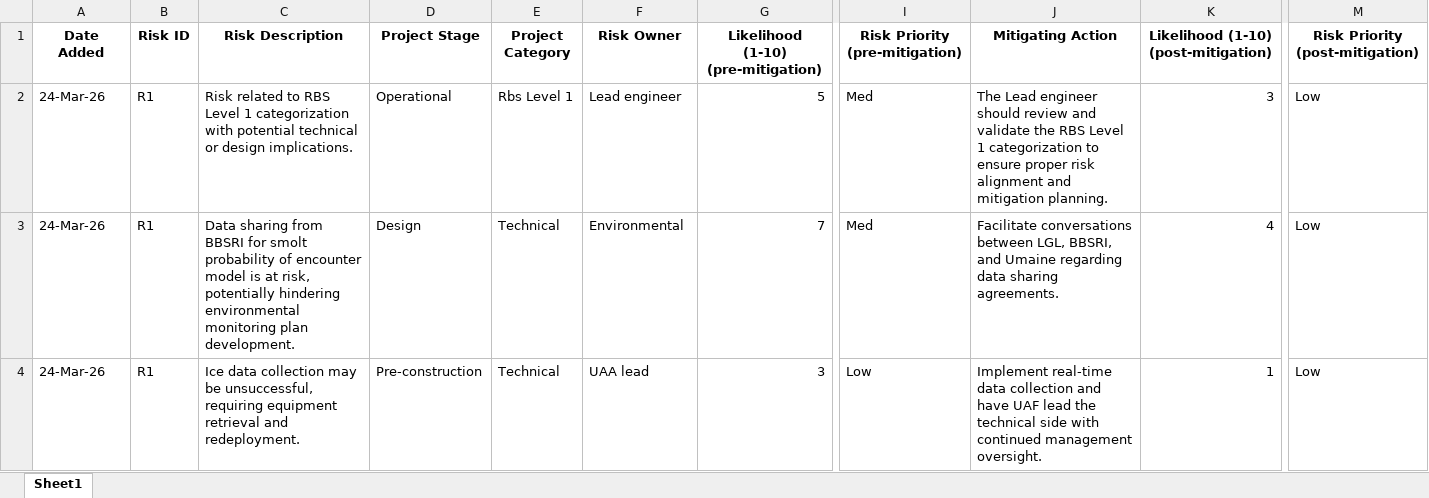
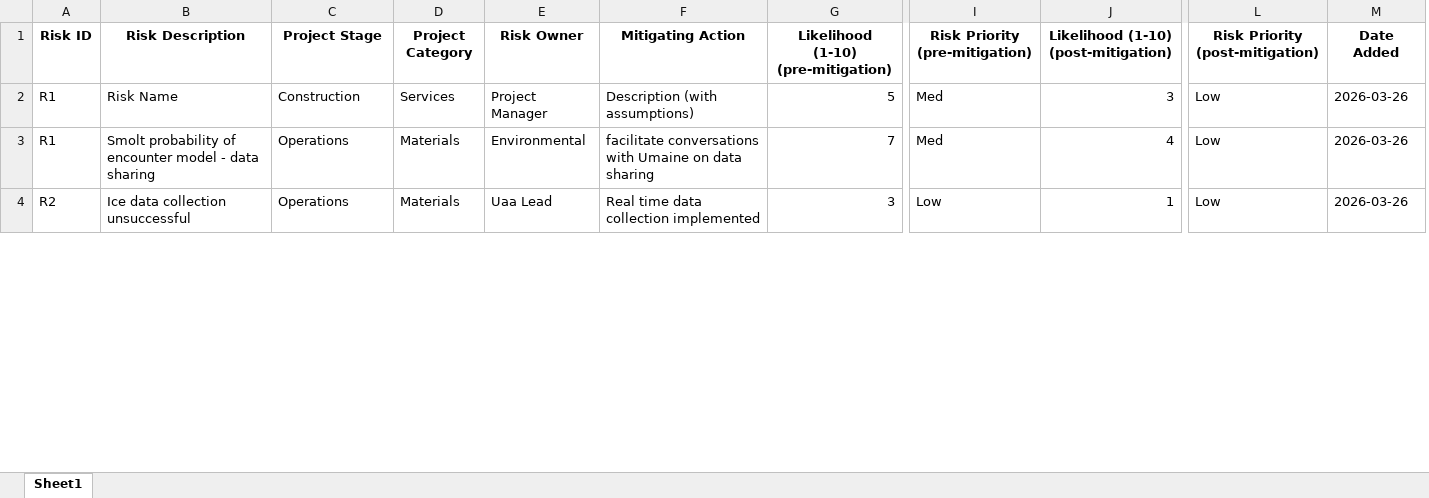
Before and after one commit to Rkriska/oecd, an Excel workbook: data/outputs/1. IVC DOE R2 (Final).xlsx, sheet Sheet1, drawn as a sheet; only a part is shown, gaps mark what is left out; values as stored, in another font and other column widths than the file's, no borders; removed rows and columns are numbered as before the commit, all else as after; the diff covers the shown part only; the diff names each change by its address in the sheet, - before the commit and + after, or states it on an @@ line.

```diff
--- a/data/outputs/1. IVC DOE R2 (Final).xlsx (sheet Sheet1)
+++ b/data/outputs/1. IVC DOE R2 (Final).xlsx (sheet Sheet1)
-column A (Date Added), rows 2-4: all 24-Mar-26
+column F (Mitigating Action), rows 2-4: Description (with assumptions) | facilitate conversations with Umaine on data sharing | Real time data collection implemented
-column J (Mitigating Action), rows 2-4: The Lead engineer should review and validate the RBS Level 1 categorization to ensure proper risk alignment and mitigation planning. | Facilitate conversations between LGL, BBSRI, and Umaine regarding data sharing agreements. | Implement real-time data collection and have UAF lead the technical side with continued management oversight.
+column M (Date Added), rows 2-4: all 2026-03-26
-B2 (Risk Description): Risk related to RBS Level 1 categorization with potential technical or design implications.
+B2 (Risk Description): Risk Name
-C2 (Project Stage): Operational
+C2 (Project Stage): Construction
-D2 (Project Category): Rbs Level 1
+D2 (Project Category): Services
-E2 (Risk Owner): Lead engineer
+E2 (Risk Owner): Project Manager
-B3 (Risk Description): Data sharing from BBSRI for smolt probability of encounter model is at risk, potentially hindering environmental monitoring plan development.
+B3 (Risk Description): Smolt probability of encounter model - data sharing
-C3 (Project Stage): Design
+C3 (Project Stage): Operations
-D3:D4 (Project Category): Technical
+D3:D4 (Project Category): Materials
-A4 (Risk ID): R1
+A4 (Risk ID): R2
-B4 (Risk Description): …data collection may be unsuccessful, requiring equipment retrieval and redeployment.
+B4 (Risk Description): …data collection unsuccessful
-C4 (Project Stage): Pre-construction
+C4 (Project Stage): Operations
-E4 (Risk Owner): UAA lead
+E4 (Risk Owner): Uaa Lead
```
Also changed, not shown: 2 added rows, 2 removed rows and 153 edited cells elsewhere in this sheet, data/outputs/2. City of York Council (Final).xlsx, data/outputs/3. Digital Security IT Sample Register (Final).xlsx, 41 other files.
